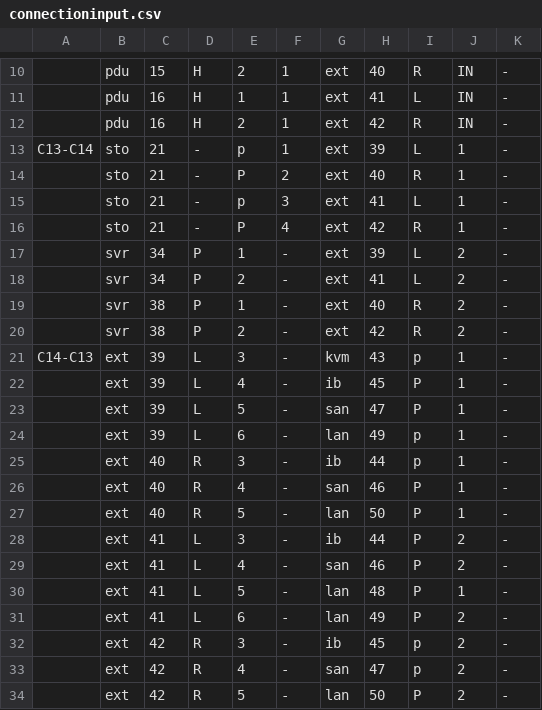
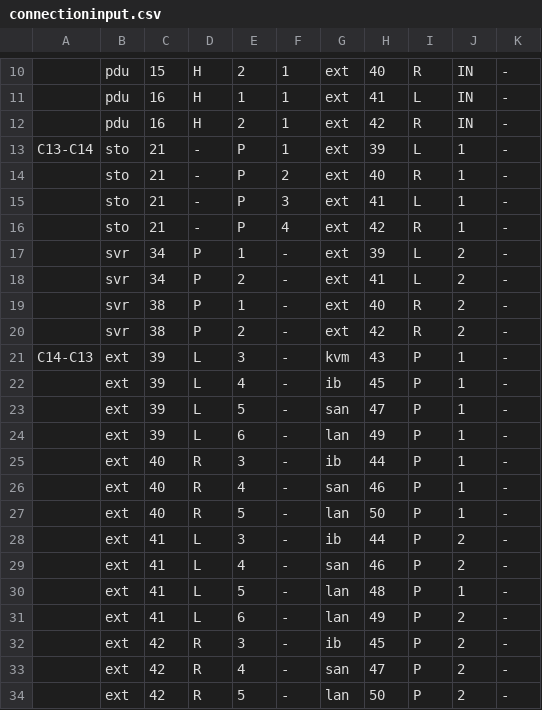
Before and after one commit to LiviuCP/LabelCalculator, a CSV file: Documentation/Examples/PowerConnections/connectioninput.csv (was Examples/PowerConnections/connectioninput.csv), drawn as a sheet; only a part is shown, gaps mark what is left out; the diff names each change by its address in the sheet, - before the commit and + after, or states it on an @@ line.

Commit message:
Updated the documentation and released application to v1.0
It was required to do some updates to README.txt, deviceportinput.csv and the connectioninput.csv files from Examples. Also it was required to consolidate all files into a single Documentation directory

```diff
--- a/Examples/PowerConnections/connectioninput.csv
+++ b/Documentation/Examples/PowerConnections/connectioninput.csv
-E13: p
+E13: P
-E15: p
+E15: P
-I21: p
+I21: P
-I24:I25: p
+I24:I25: P
-I32:I33: p
+I32:I33: P
```
Also changed, not shown: Documentation/Examples/DataConnections/connectioninput.csv, Documentation/deviceportinput.csv, 15 other files.
